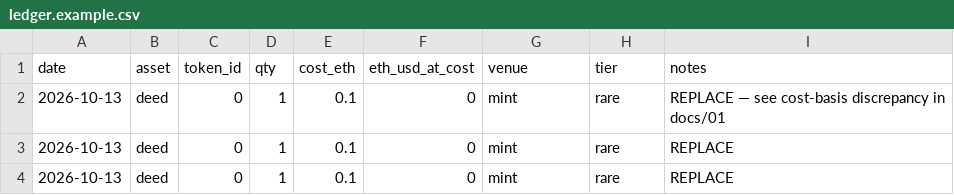
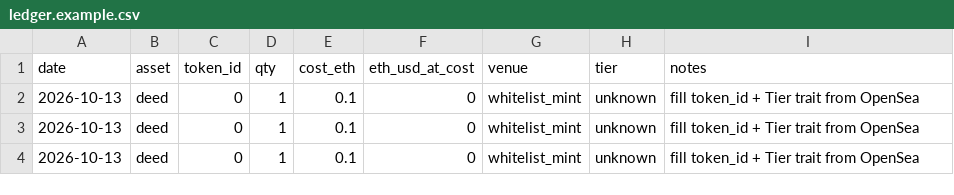
Before and after one commit to crispjb-ui/yield-field-strategy, a CSV file: data/ledger.example.csv, drawn as a sheet.

```diff
--- a/data/ledger.example.csv
+++ b/data/ledger.example.csv
@@ -1,4 +1,4 @@
 date,asset,token_id,qty,cost_eth,eth_usd_at_cost,venue,tier,notes
-2026-10-13,deed,0,1,0.1,0,mint,rare,REPLACE — see cost-basis discrepancy in docs/01
-2026-10-13,deed,0,1,0.1,0,mint,rare,REPLACE
-2026-10-13,deed,0,1,0.1,0,mint,rare,REPLACE
+2026-10-13,deed,0,1,0.1,0,whitelist_mint,unknown,fill token_id + Tier trait from OpenSea
+2026-10-13,deed,0,1,0.1,0,whitelist_mint,unknown,fill token_id + Tier trait from OpenSea
+2026-10-13,deed,0,1,0.1,0,whitelist_mint,unknown,fill token_id + Tier trait from OpenSea
```
Also changed, not shown: 3 other files.
